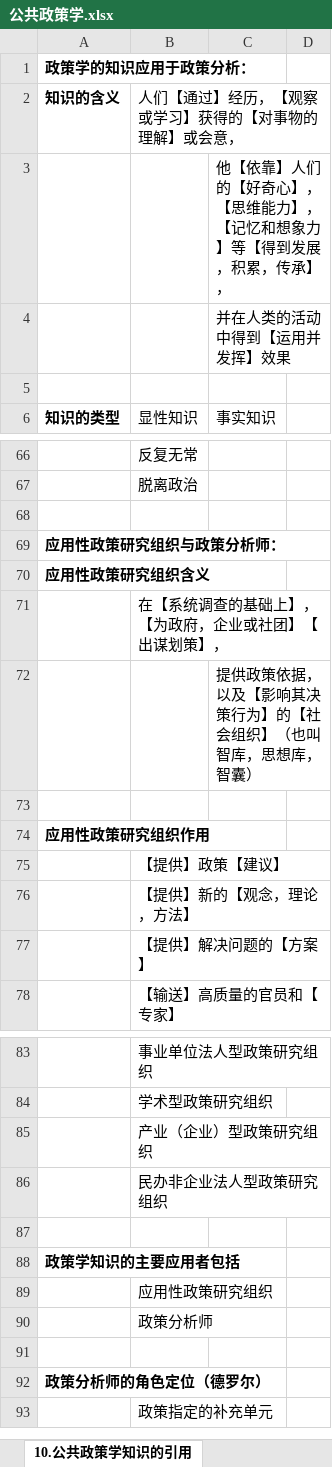
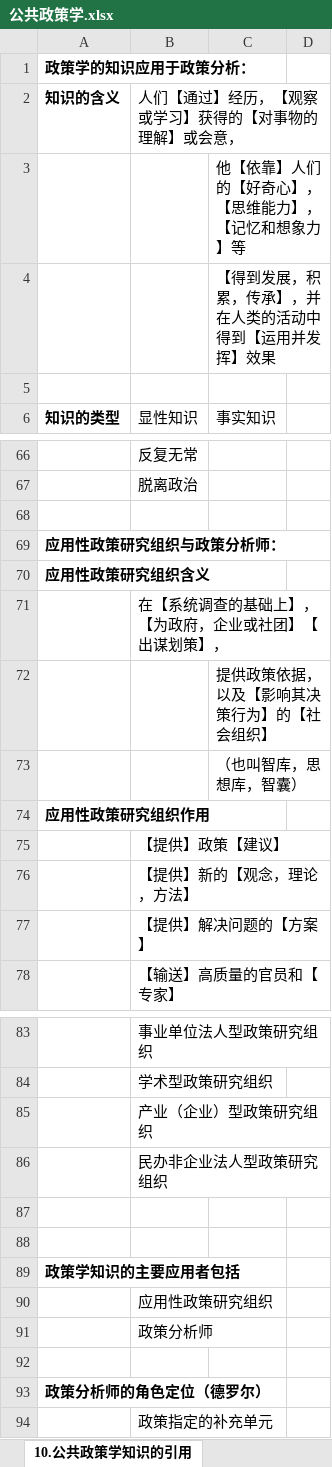
Before and after one commit to xieshiwei/ZK, an Excel workbook: ggzc/公共政策学.xlsx, sheet 10.公共政策学知识的引用, drawn as a sheet; only a part is shown, gaps mark what is left out; values as stored, in another font and other column widths than the file's, no borders; the diff names each change by its address in the sheet, - before the commit and + after, or states it on an @@ line.

```diff
--- a/ggzc/公共政策学.xlsx (sheet 10.公共政策学知识的引用)
+++ b/ggzc/公共政策学.xlsx (sheet 10.公共政策学知识的引用)
-C3: 他【依靠】人们的【好奇心】，【思维能力】，【记忆和想象力】等【得到发展，积累，传承】，
+C3: 他【依靠】人们的【好奇心】，【思维能力】，【记忆和想象力】等
-C4: 并在人类的活动中得到【运用并发挥】效果
+C4: 【得到发展，积累，传承】，并在人类的活动中得到【运用并发挥】效果
-C72: 提供政策依据，以及【影响其决策行为】的【社会组织】（也叫智库，思想库，智囊）
+C72: 提供政策依据，以及【影响其决策行为】的【社会组织】
-C73: (empty)
+C73: （也叫智库，思想库，智囊）
+row 87: (empty)
```
Also changed, not shown: sheet 9.公共政策的稳定，变动与终结, sheet 8.公共政策的评估与监控, sheet 7.公共政策执行.
